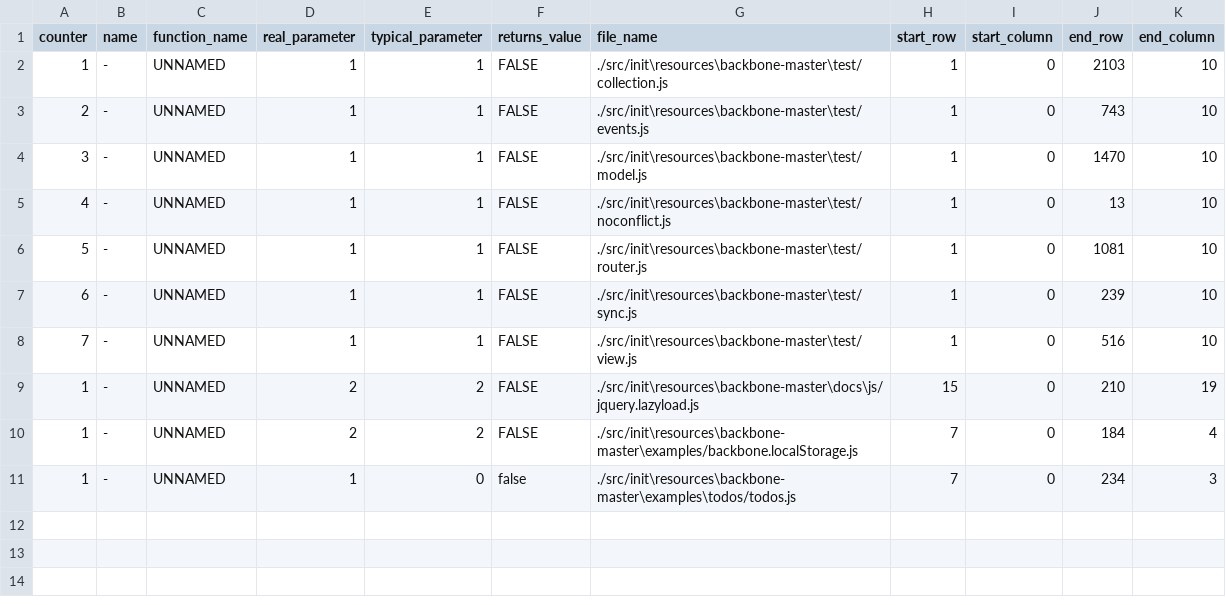
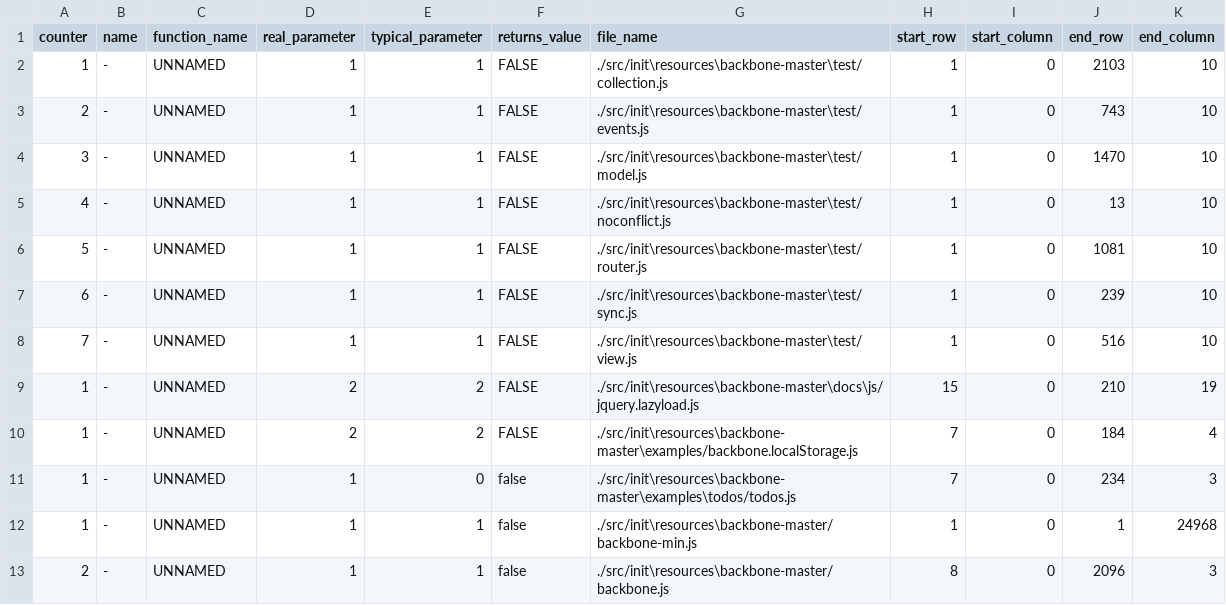
Before and after one commit to gmavridakis/MscThesis-RefactorIIFE, a CSV file: src/init/results_backbone.csv, drawn as a sheet; the diff names each change by its address in the sheet, - before the commit and + after, or states it on an @@ line.

Commit message:
..

```diff
--- a/src/init/results_backbone.csv
+++ b/src/init/results_backbone.csv
+row 12: 1 | - | UNNAMED | 1 | 1 | false | ./src/init\resources\backbone-master/backbone-min.js | 1 | 0 | 1 | 24968
+row 13: 2 | - | UNNAMED | 1 | 1 | false | ./src/init\resources\backbone-master/backbone.js | 8 | 0 | 2096 | 3
```
